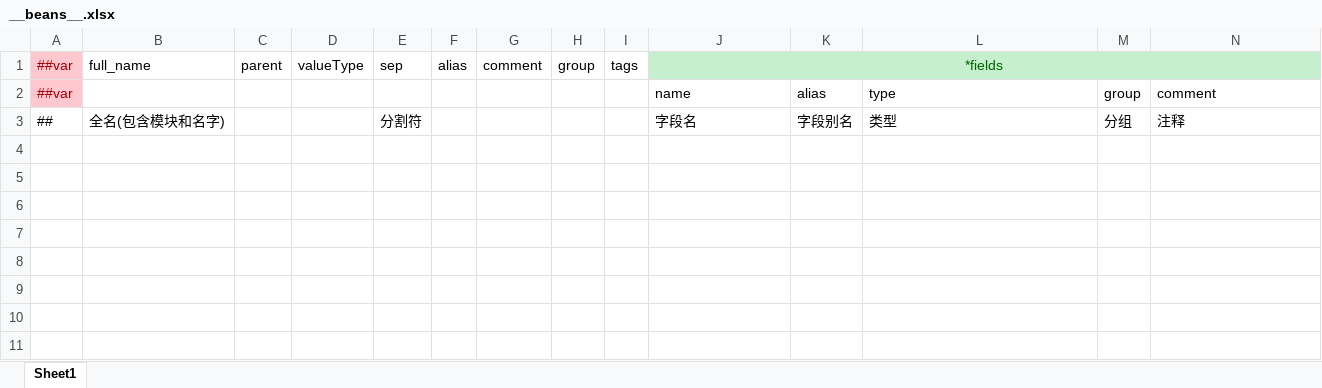
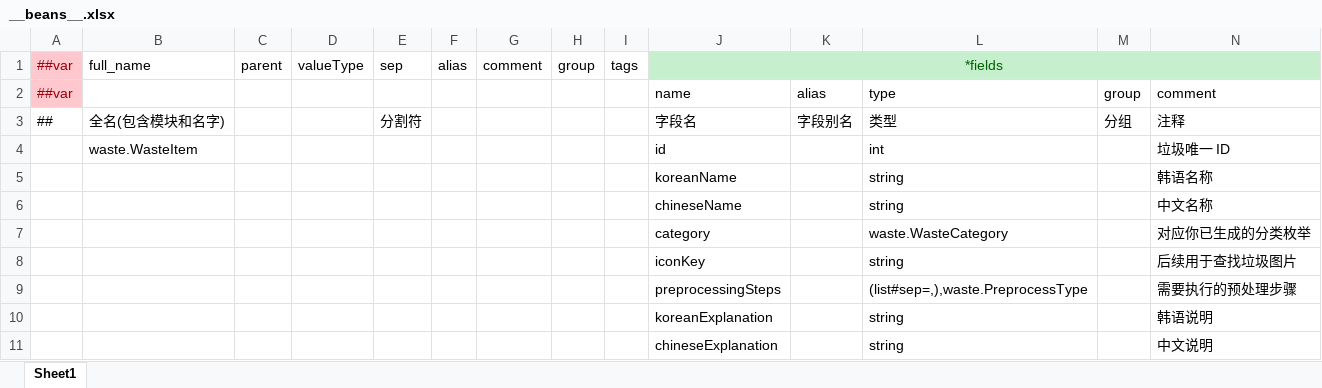
Before and after one commit to XztAAAAA/GarbageCollectionProgra, an Excel workbook: GarbageCollectionProgramUnity/LubanConfig/MiniTemplate/Data/__beans__.xlsx, sheet Sheet1, drawn as a sheet; only a part is shown; values as stored, in another font and other column widths than the file's, no borders; rows hold the shown columns only; the diff names each change by its address in the sheet, - before the commit and + after, or states it on an @@ line.

```diff
--- a/GarbageCollectionProgramUnity/LubanConfig/MiniTemplate/Data/__beans__.xlsx (sheet Sheet1)
+++ b/GarbageCollectionProgramUnity/LubanConfig/MiniTemplate/Data/__beans__.xlsx (sheet Sheet1)
+row 4:  | waste.WasteItem |  |  |  |  |  |  |  | id |  | int |  | 垃圾唯一 ID
+row 5:  |  |  |  |  |  |  |  |  | koreanName |  | string |  | 韩语名称
+row 6:  |  |  |  |  |  |  |  |  | chineseName |  | string |  | 中文名称
+row 7:  |  |  |  |  |  |  |  |  | category |  | waste.WasteCategory |  | 对应你已生成的分类枚举
+row 8:  |  |  |  |  |  |  |  |  | iconKey |  | string |  | 后续用于查找垃圾图片
+row 9:  |  |  |  |  |  |  |  |  | preprocessingSteps |  | (list#sep=,),waste.PreprocessType |  | 需要执行的预处理步骤
+row 10:  |  |  |  |  |  |  |  |  | koreanExplanation |  | string |  | 韩语说明
+row 11:  |  |  |  |  |  |  |  |  | chineseExplanation |  | string |  | 中文说明
```
Also changed, not shown: GarbageCollectionProgramUnity/LubanConfig/MiniTemplate/Data/__enums__.xlsx, GarbageCollectionProgramUnity/LubanConfig/MiniTemplate/Data/__tables__.xlsx, 7 other files.
